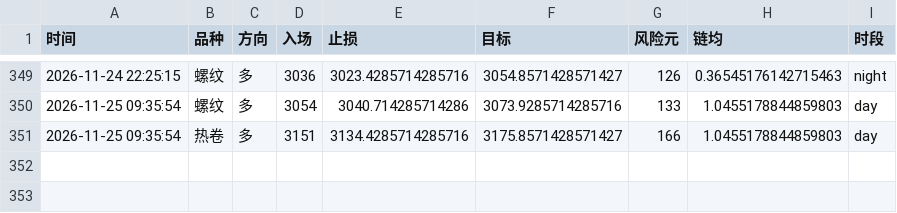
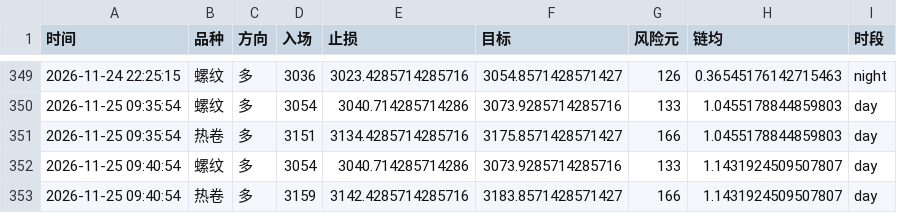
Before and after one commit to Yuffish2/futures-watcher, a CSV file: out/cf_signals.csv, drawn as a sheet; only a part is shown, gaps mark what is left out; the diff names each change by its address in the sheet, - before the commit and + after, or states it on an @@ line.

Commit message:
cf-signal: 2026-11-25 09:40:54

```diff
--- a/out/cf_signals.csv
+++ b/out/cf_signals.csv
+row 352: 2026-11-25 09:40:54 | 螺纹 | 多 | 3054 | 3040.714285714286 | 3073.9285714285716 | 133 | 1.1431924509507807 | day
+row 353: 2026-11-25 09:40:54 | 热卷 | 多 | 3159 | 3142.4285714285716 | 3183.8571428571427 | 166 | 1.1431924509507807 | day
```
